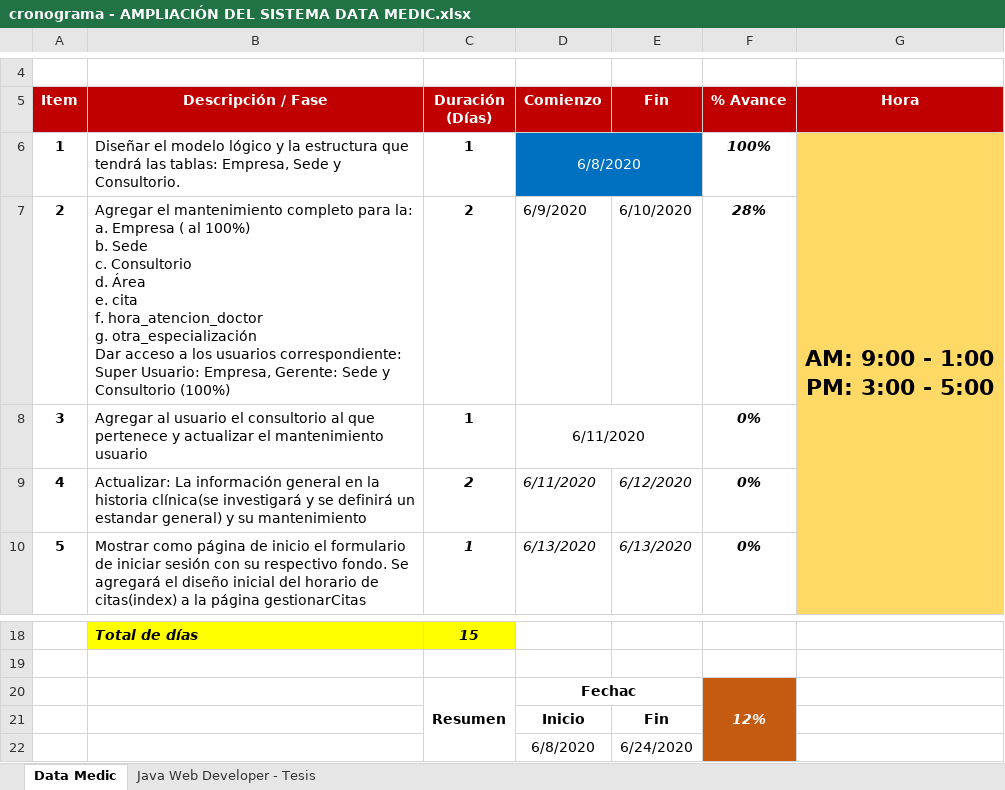
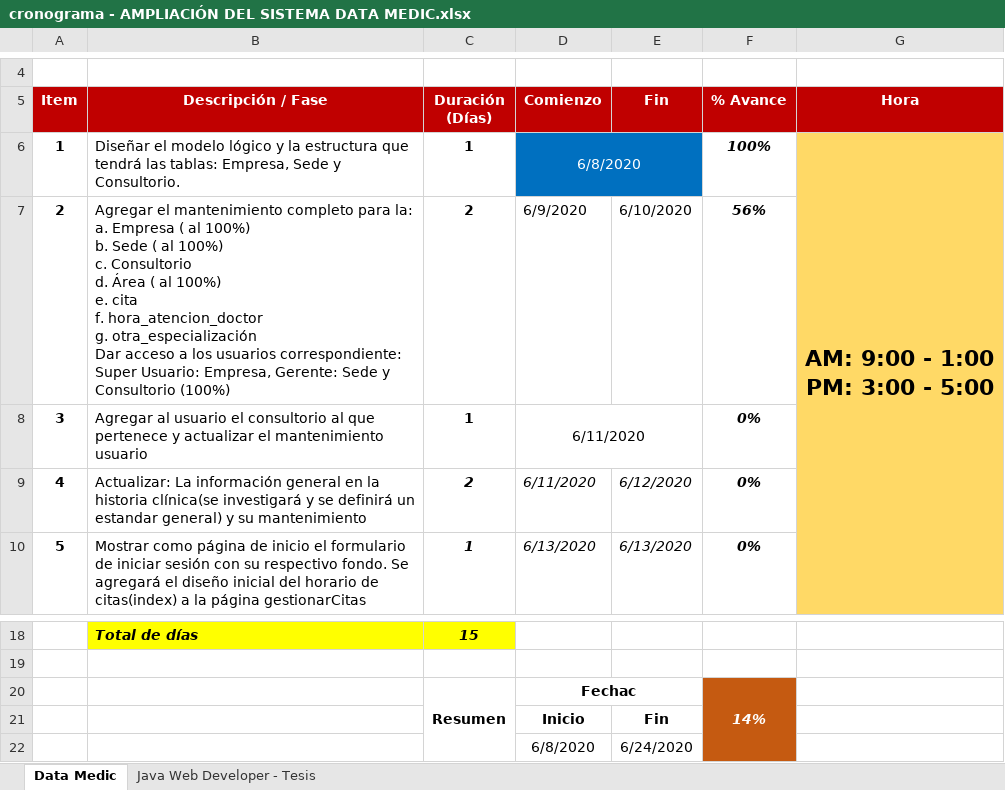
Before and after one commit to Mrruizp/DataMedic, an Excel workbook: Requerimientos/cronograma - AMPLIACIÓN DEL SISTEMA DATA MEDIC.xlsx, sheet Data Medic, drawn as a sheet; only a part is shown, gaps mark what is left out; values as stored, in another font and other column widths than the file's, no borders; ↵ is a line break in a cell; the diff names each change by its address in the sheet, - before the commit and + after, or states it on an @@ line.

Commit message:
se agregó el listar y se arregló el formulario del consultorio

```diff
--- a/Requerimientos/cronograma - AMPLIACIÓN DEL SISTEMA DATA MEDIC.xlsx (sheet Data Medic)
+++ b/Requerimientos/cronograma - AMPLIACIÓN DEL SISTEMA DATA MEDIC.xlsx (sheet Data Medic)
-B7 (Descripción / Fase): …b. Sede ↵ c. Consultorio ↵ d. Área ↵ e. cita…
+B7 (Descripción / Fase): …b. Sede ( al 100%) ↵ c. Consultorio ↵ d. Área ( al 100%) ↵ e. cita…
-F7 (% Avance): 28%
+F7 (% Avance): 56%
-F20 (% Avance): 12%
+F20 (% Avance): 14%
```
Also changed, not shown: sheet Java Web Developer - Tesis, 9 other files.
